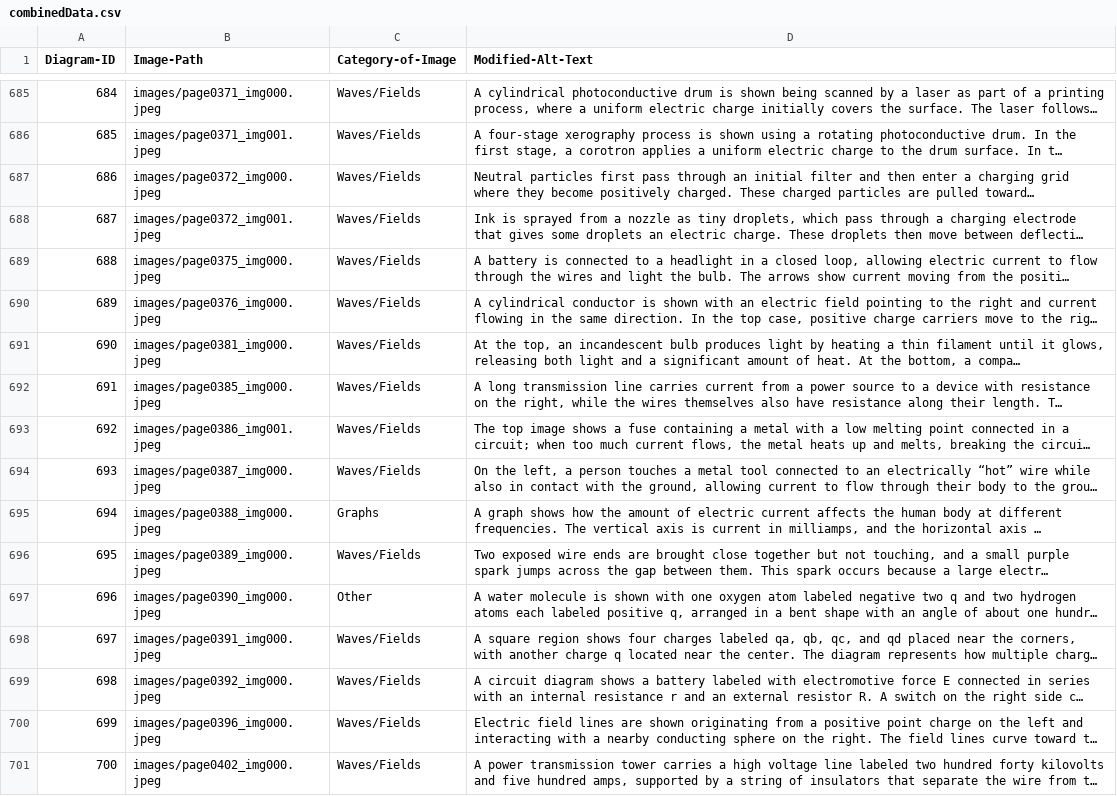
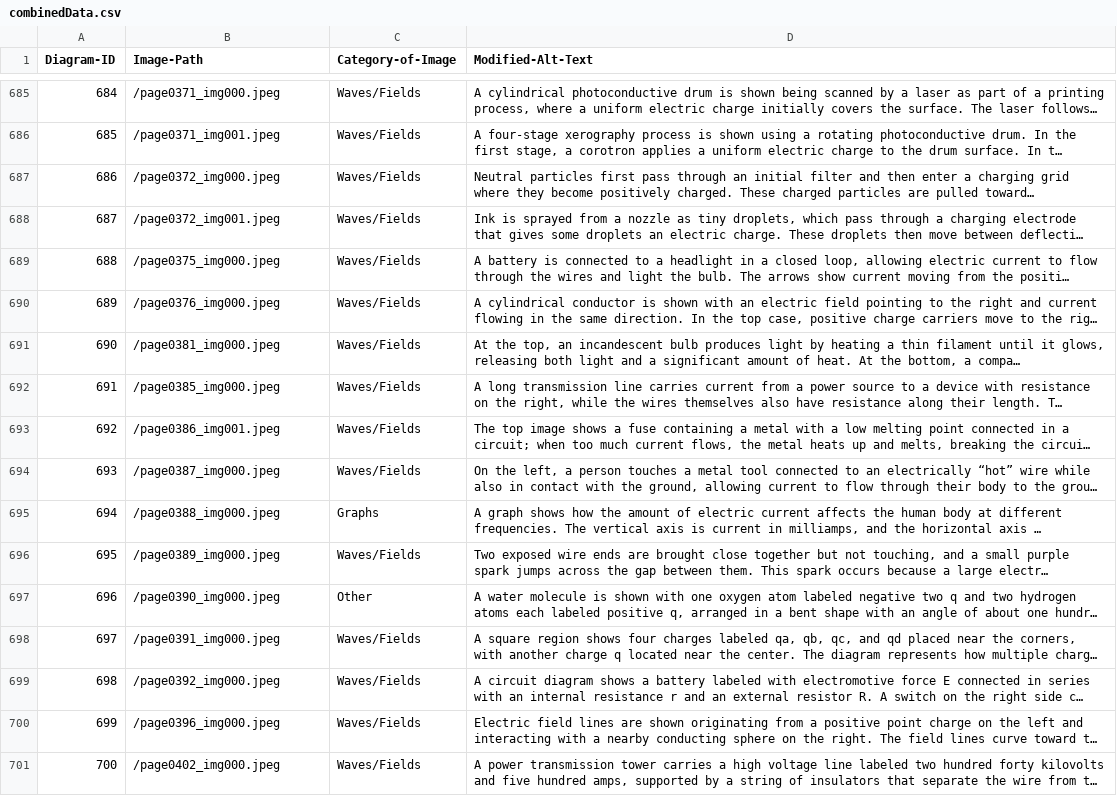
Before and after one commit to 4G06-CAPSTONE-2025/Reading4All, a CSV file: ai/annotations/combinedData.csv, drawn as a sheet; only a part is shown, gaps mark what is left out; long unchanged cells end in …; the diff covers the shown part only; the diff names each change by its address in the sheet, - before the commit and + after, or states it on an @@ line.

Commit message:
path fix to combinedData

```diff
--- a/ai/annotations/combinedData.csv
+++ b/ai/annotations/combinedData.csv
-B685 (Image-Path): images/page0371_img000.jpeg
+B685 (Image-Path): /page0371_img000.jpeg
-B686 (Image-Path): images/page0371_img001.jpeg
+B686 (Image-Path): /page0371_img001.jpeg
-B687 (Image-Path): images/page0372_img000.jpeg
+B687 (Image-Path): /page0372_img000.jpeg
-B688 (Image-Path): images/page0372_img001.jpeg
+B688 (Image-Path): /page0372_img001.jpeg
-B689 (Image-Path): images/page0375_img000.jpeg
+B689 (Image-Path): /page0375_img000.jpeg
-B690 (Image-Path): images/page0376_img000.jpeg
+B690 (Image-Path): /page0376_img000.jpeg
-B691 (Image-Path): images/page0381_img000.jpeg
+B691 (Image-Path): /page0381_img000.jpeg
-B692 (Image-Path): images/page0385_img000.jpeg
+B692 (Image-Path): /page0385_img000.jpeg
-B693 (Image-Path): images/page0386_img001.jpeg
+B693 (Image-Path): /page0386_img001.jpeg
-B694 (Image-Path): images/page0387_img000.jpeg
+B694 (Image-Path): /page0387_img000.jpeg
-B695 (Image-Path): images/page0388_img000.jpeg
+B695 (Image-Path): /page0388_img000.jpeg
-B696 (Image-Path): images/page0389_img000.jpeg
+B696 (Image-Path): /page0389_img000.jpeg
-B697 (Image-Path): images/page0390_img000.jpeg
+B697 (Image-Path): /page0390_img000.jpeg
-B698 (Image-Path): images/page0391_img000.jpeg
+B698 (Image-Path): /page0391_img000.jpeg
-B699 (Image-Path): images/page0392_img000.jpeg
+B699 (Image-Path): /page0392_img000.jpeg
-B700 (Image-Path): images/page0396_img000.jpeg
+B700 (Image-Path): /page0396_img000.jpeg
-B701 (Image-Path): images/page0402_img000.jpeg
+B701 (Image-Path): /page0402_img000.jpeg
```
Also changed, not shown: 27 edited cells elsewhere in this file.
